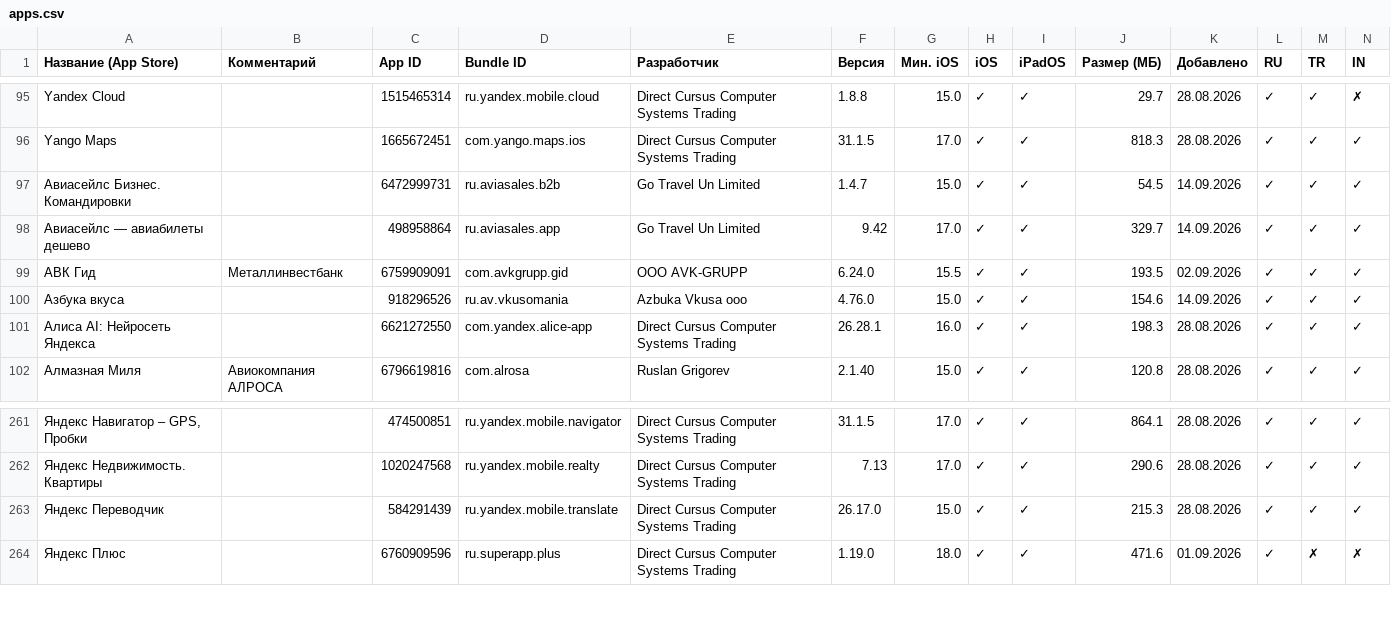
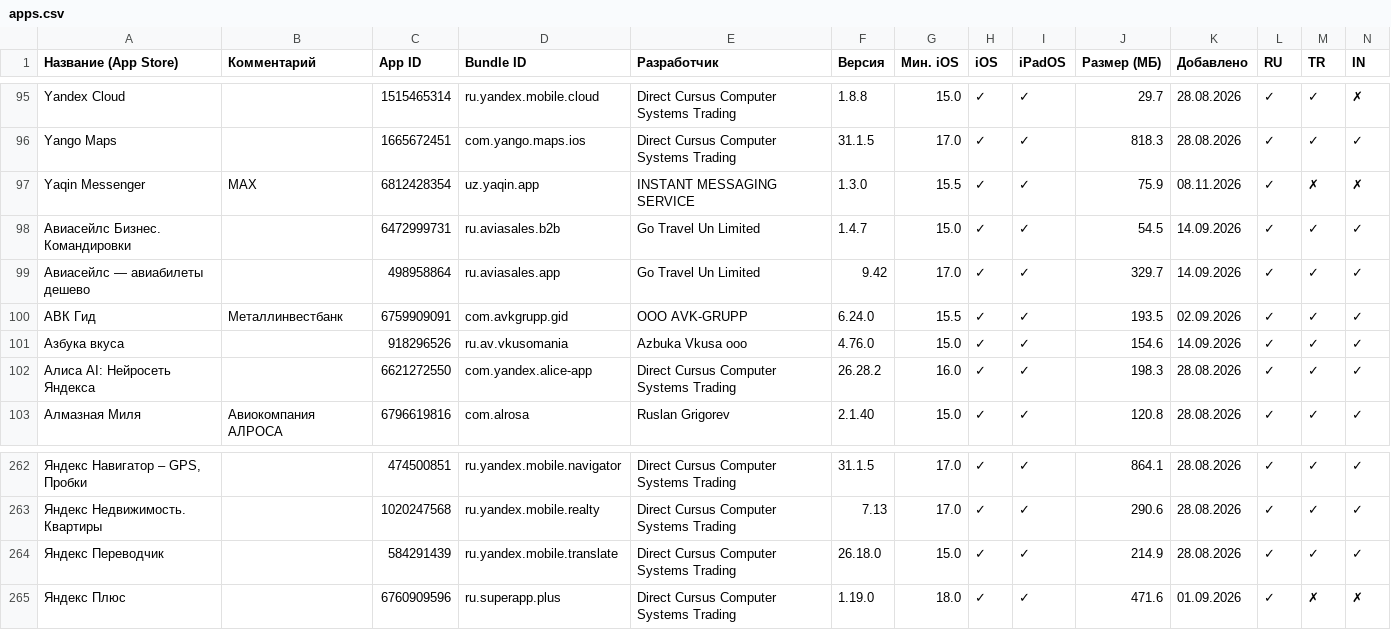
Before and after one commit to nncat01/app-store-checker, a CSV file: apps.csv, drawn as a sheet; only a part is shown, gaps mark what is left out; addresses are those after the commit; rows hold the shown columns only; the diff names each change by its address in the sheet, - before the commit and + after, or states it on an @@ line.

```diff
--- a/apps.csv
+++ b/apps.csv
+row 97: Yaqin Messenger | MAX | 6812428354 | uz.yaqin.app | INSTANT MESSAGING SERVICE | 1.3.0 | 15.5 | ✓ | ✓ | 75.9 | 08.11.2026 | ✓ | ✗ | ✗
-F102 (Версия): 26.28.1
+F102 (Версия): 26.28.2
-F264 (Версия): 26.17.0
+F264 (Версия): 26.18.0
-J264 (Размер (МБ)): 215.3
+J264 (Размер (МБ)): 214.9
```
